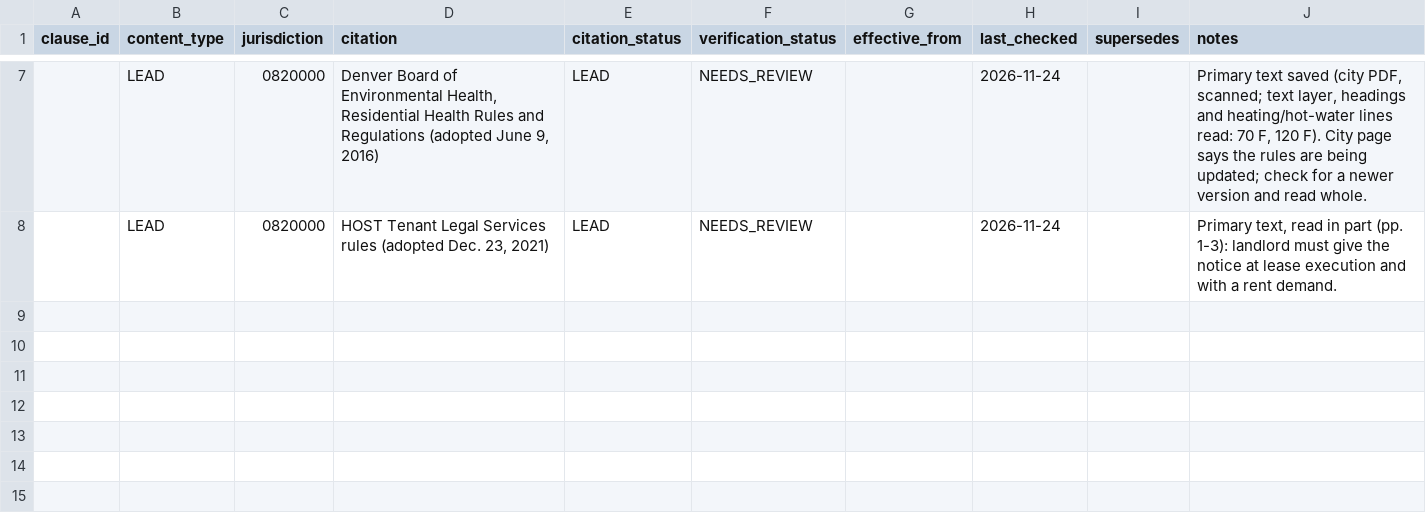
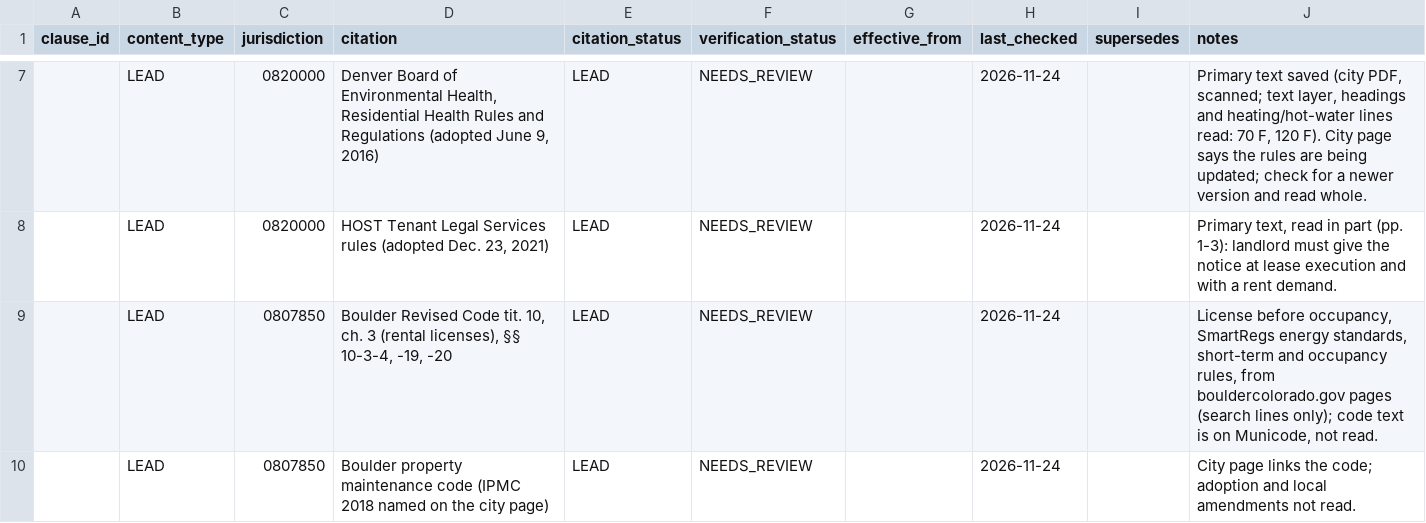
Before and after one commit to tsteinbaugh/property-manager-landlord-app, a CSV file: lease-clause-library/local/citations-local-CO.csv, drawn as a sheet; only a part is shown, gaps mark what is left out; the diff names each change by its address in the sheet, - before the commit and + after, or states it on an @@ line.

```diff
--- a/lease-clause-library/local/citations-local-CO.csv
+++ b/lease-clause-library/local/citations-local-CO.csv
+row 9:  | LEAD | 0807850 | Boulder Revised Code tit. 10, ch. 3 (rental licenses), §§ 10-3-4, -19, -20 | LEAD | NEEDS_REVIEW |  | 2026-11-24 |  | License before occupancy, SmartRegs energy standards, short-term and occupancy rules, from bouldercolorado.gov pages (search lines only); code text is on Municode, not read.
+row 10:  | LEAD | 0807850 | Boulder property maintenance code (IPMC 2018 named on the city page) | LEAD | NEEDS_REVIEW |  | 2026-11-24 |  | City page links the code; adoption and local amendments not read.
```
Also changed, not shown: lease-clause-library/local/places-CO.csv.
